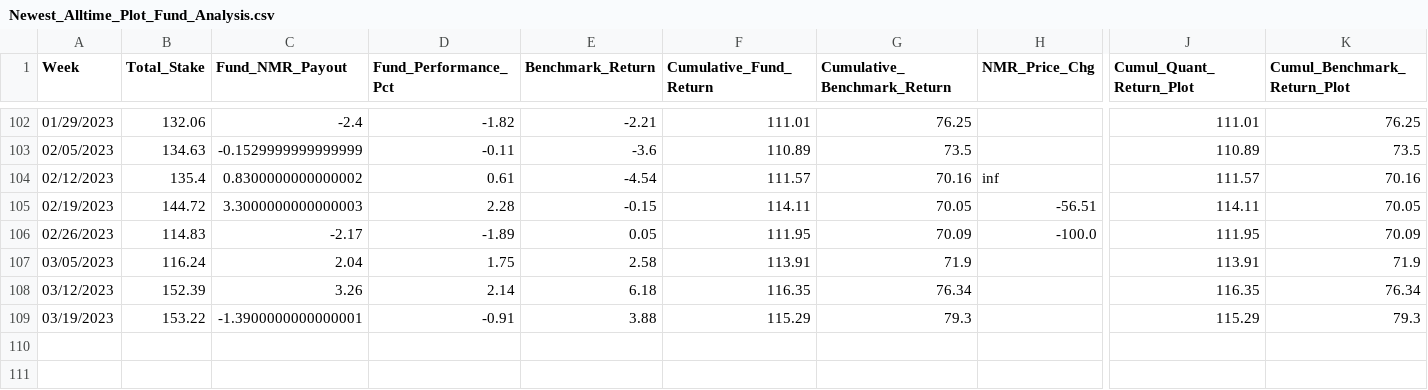
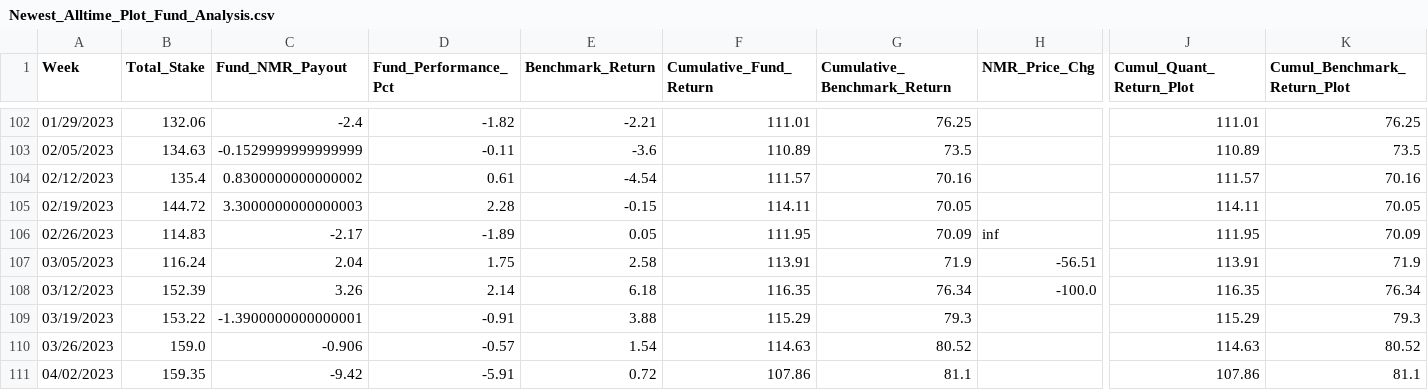
Before and after one commit to ptlorenz/hyphy-capital.com, a CSV file: Newest_Alltime_Plot_Fund_Analysis.csv, drawn as a sheet; only a part is shown, gaps mark what is left out; rows hold the shown columns only; the diff names each change by its address in the sheet, - before the commit and + after, or states it on an @@ line.

Commit message:
Numerai Round 454 Update

```diff
--- a/Newest_Alltime_Plot_Fund_Analysis.csv
+++ b/Newest_Alltime_Plot_Fund_Analysis.csv
-H104 (NMR_Price_Chg): inf
+H104 (NMR_Price_Chg): (empty)
-H105 (NMR_Price_Chg): -56.51
+H105 (NMR_Price_Chg): (empty)
-H106 (NMR_Price_Chg): -100.0
+H106 (NMR_Price_Chg): inf
-H107 (NMR_Price_Chg): (empty)
+H107 (NMR_Price_Chg): -56.51
-H108 (NMR_Price_Chg): (empty)
+H108 (NMR_Price_Chg): -100.0
+row 110: 03/26/2023 | 159.0 | -0.906 | -0.57 | 1.54 | 114.63 | 80.52 |  | 114.63 | 80.52
+row 111: 04/02/2023 | 159.35 | -9.42 | -5.91 | 0.72 | 107.86 | 81.1 |  | 107.86 | 81.1
```
